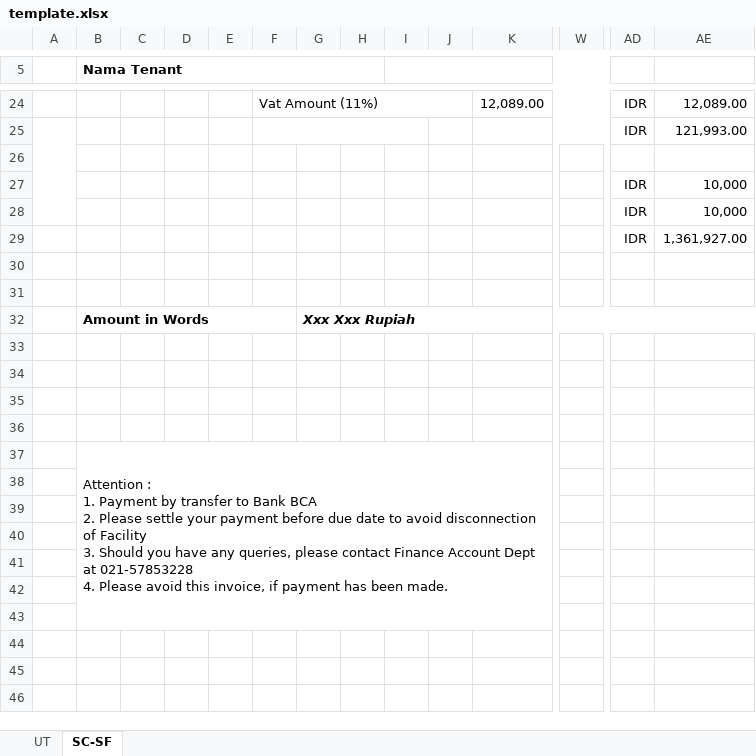
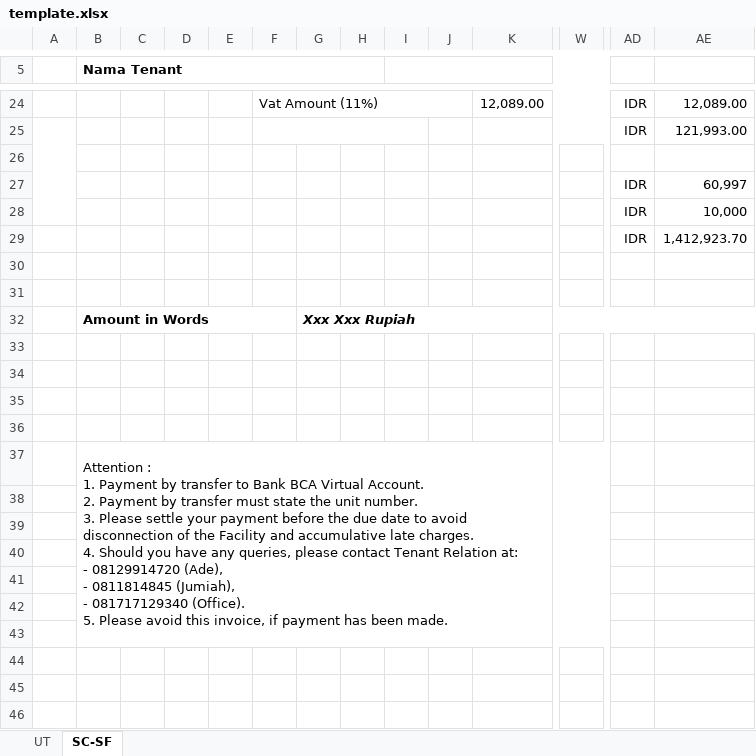
Before and after one commit to mrmaulanaasyarief/SysBill, an Excel workbook: template/template.xlsx, sheet SC-SF, drawn as a sheet; only a part is shown, gaps mark what is left out; values as stored, in another font and other column widths than the file's, no borders; charts and pictures not drawn; removed rows and columns are numbered as before the commit, all else as after; rows hold the shown columns only; ↵ is a line break in a cell; the diff names each change by its address in the sheet, - before the commit and + after, or states it on an @@ line.

```diff
--- a/template/template.xlsx (sheet SC-SF)
+++ b/template/template.xlsx (sheet SC-SF)
+row 27:  |  |  |  |  |  |  |  |  |  |  |  | IDR | 60,997
-row 28:  |  |  |  |  |  |  |  |  |  |  |  | IDR | 10,000
-AE29: 1,361,927.00
+AE29: 1,412,923.70
-B37 (Nama Tenant): …Bank BCA ↵ 2. Please settle your payment before due date to avoid disconnection of Facility ↵ 3. Should you have any queries, please contact Finance Account Dept at 021-57853228 ↵ 4. Please avoid…
+B37 (Nama Tenant): …Bank BCA Virtual Account. ↵ 2. Payment by transfer must state the unit number. ↵ 3. Please settle your payment before the due date to avoid disconnection of the Facility and accumulative late charges. ↵ 4. Should you have any queries, please contact Tenant Relation at: ↵ - 08129914720 (Ade), ↵ - 0811814845 (Jumiah), ↵ - 081717129340 (Office). ↵ 5. Please avoid…
-B37:T43 merged
+B37:W43 merged
```
Also changed, not shown: sheet UT, template/template_with_adjustment.xlsx.
